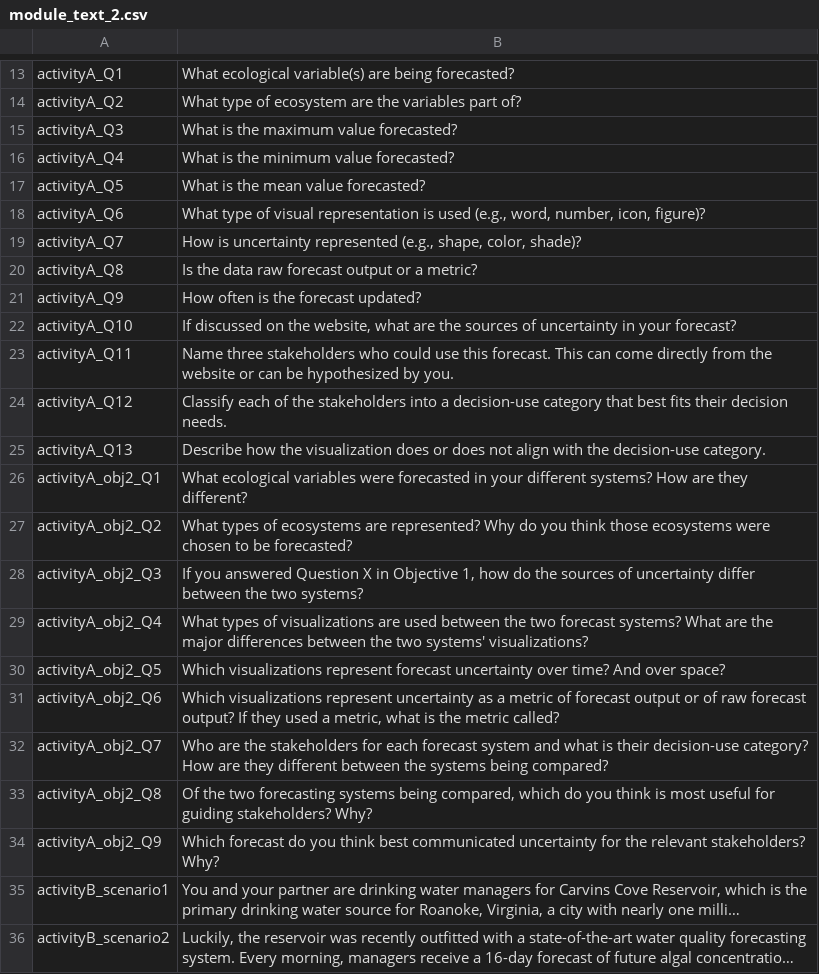
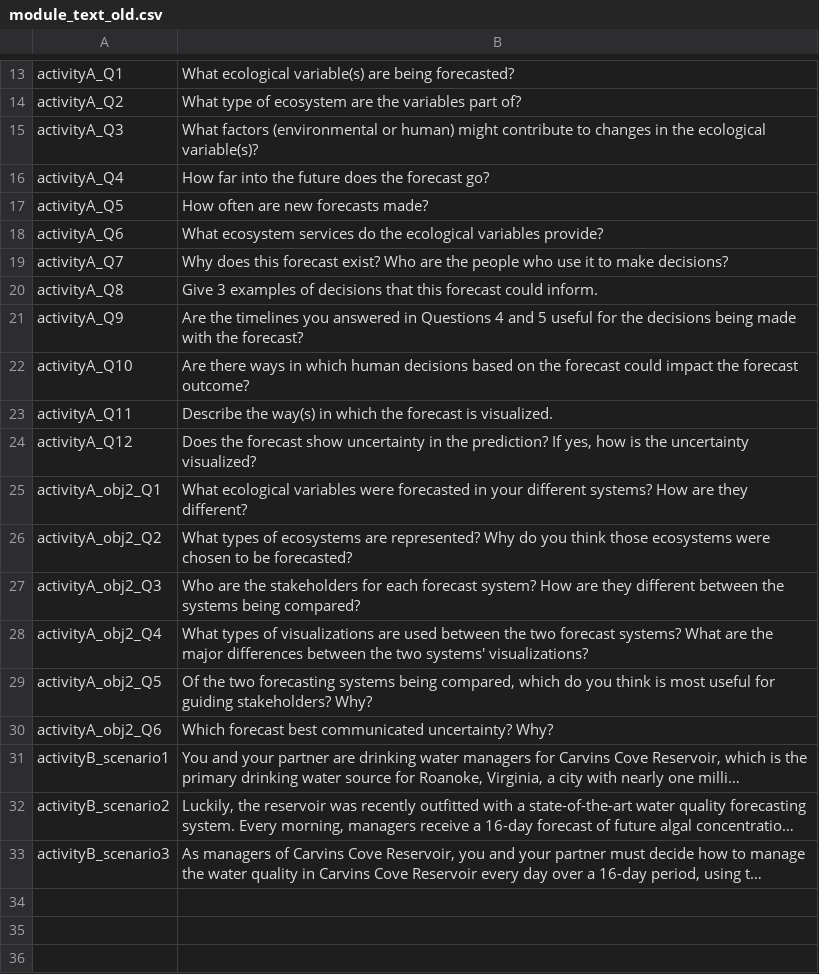
Before and after one commit to MacrosystemsEDDIE/module8, a CSV file: data/module_text_old.csv (was data/module_text_2.csv), drawn as a sheet; only a part is shown, gaps mark what is left out; the shorter side is filled out with more unchanged rows; long unchanged cells end in …; removed rows and columns are numbered as before the commit, all else as after; the diff names each change by its address in the sheet, - before the commit and + after, or states it on an @@ line.

Commit message:
backup old module_text file

```diff
--- a/data/module_text_2.csv
+++ b/data/module_text_old.csv
-B15: What is the maximum value forecasted?
+B15: What factors (environmental or human) might contribute to changes in the ecological variable(s)?
-B16: What is the minimum value forecasted?
+B16: How far into the future does the forecast go?
-B17: What is the mean value forecasted?
+B17: How often are new forecasts made?
-B18: What type of visual representation is used (e.g., word, number, icon, figure)?
+B18: What ecosystem services do the ecological variables provide?
-B19: How is uncertainty represented (e.g., shape, color, shade)?
+B19: Why does this forecast exist? Who are the people who use it to make decisions?
-B20: Is the data raw forecast output or a metric?
+B20: Give 3 examples of decisions that this forecast could inform.
-B21: How often is the forecast updated?
+B21: Are the timelines you answered in Questions 4 and 5 useful for the decisions being made with the forecast?
-B22: If discussed on the website, what are the sources of uncertainty in your forecast?
+B22: Are there ways in which human decisions based on the forecast could impact the forecast outcome?
-B23: Name three stakeholders who could use this forecast. This can come directly from the website or can be hypothesized by you.
+B23: Describe the way(s) in which the forecast is visualized.
-B24: Classify each of the stakeholders into a decision-use category that best fits their decision needs.
+B24: Does the forecast show uncertainty in the prediction? If yes, how is the uncertainty visualized?
-row 25: activityA_Q13 | Describe how the visualization does or does not align with the decision-use category.
-B27: If you answered Question X in Objective 1, how do the sources of uncertainty differ between the two systems?
+B27: Who are the stakeholders for each forecast system? How are they different between the systems being compared?
-B29: Which visualizations represent forecast uncertainty over time? And over space?
+B29: Of the two forecasting systems being compared, which do you think is most useful for guiding stakeholders? Why?
-B30: Which visualizations represent uncertainty as a metric of forecast output or of raw forecast output? If they used a metric, what is the metric called?
+B30: Which forecast best communicated uncertainty? Why?
-row 32: activityA_obj2_Q7 | Who are the stakeholders for each forecast system and what is their decision-use category? How are they different between the systems being compared?
-row 33: activityA_obj2_Q8 | Of the two forecasting systems being compared, which do you think is most useful for guiding stakeholders? Why?
-row 34: activityA_obj2_Q9 | Which forecast do you think best communicated uncertainty for the relevant stakeholders? Why?
```
